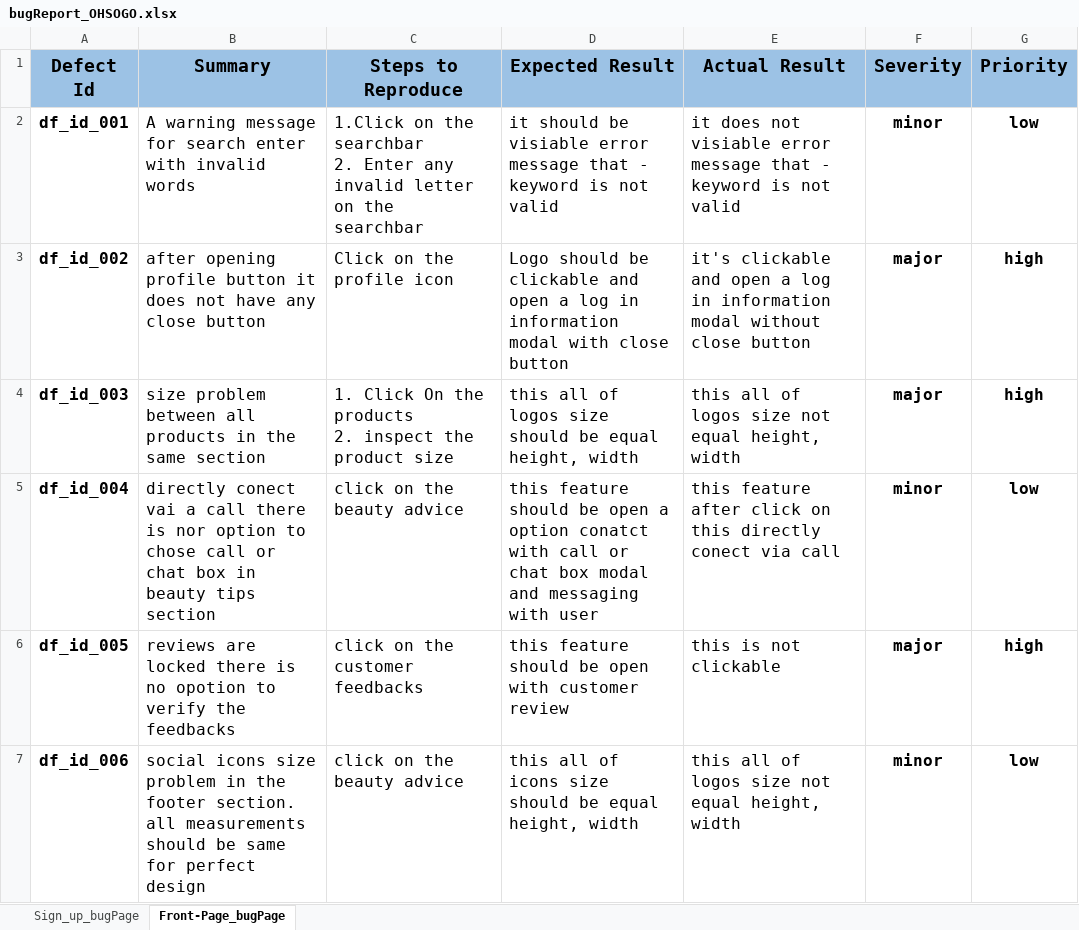
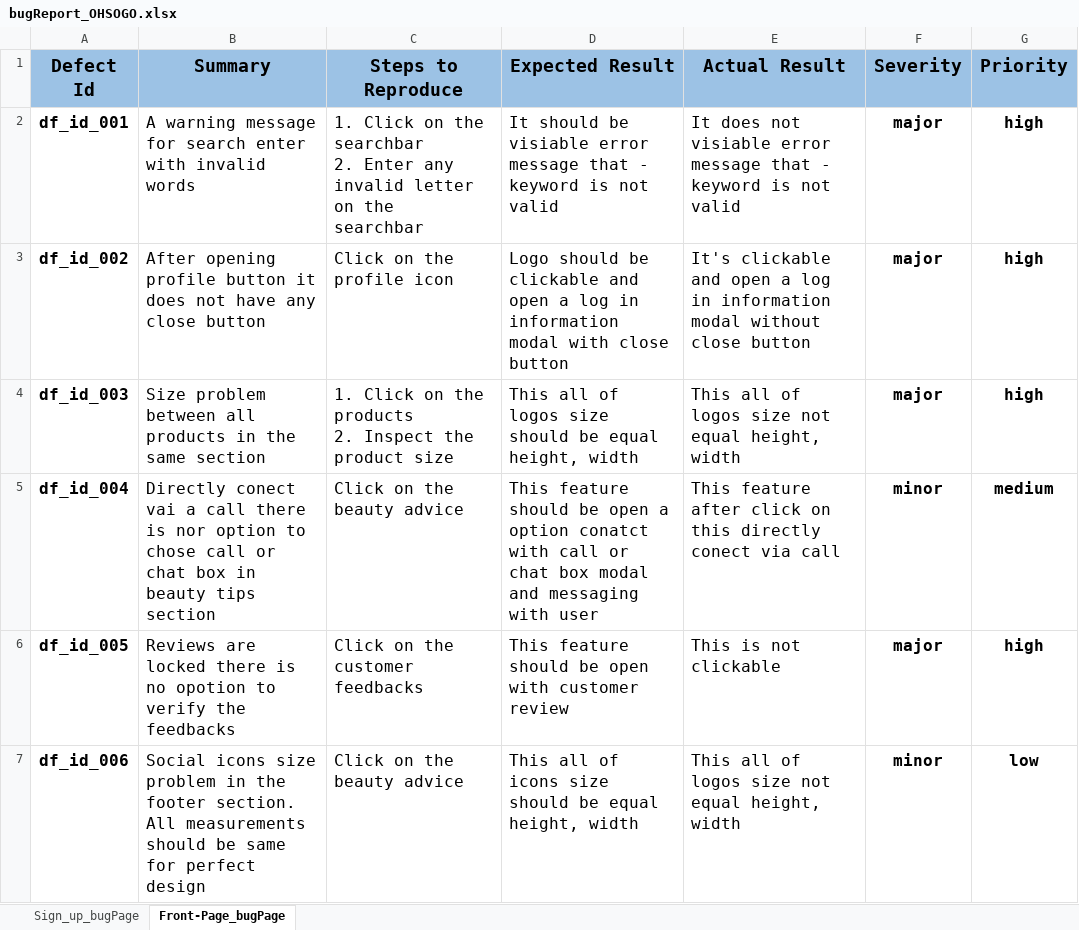
Before and after one commit to A-Rakhi/OHSOGO_Manual_Testing, an Excel workbook: bugReport_OHSOGO.xlsx, sheet Front-Page_bugPage, drawn as a sheet; values as stored, in another font and other column widths than the file's, no borders; ↵ is a line break in a cell; the diff names each change by its address in the sheet, - before the commit and + after, or states it on an @@ line.

Commit message:
ohsogo committed

```diff
--- a/bugReport_OHSOGO.xlsx (sheet Front-Page_bugPage)
+++ b/bugReport_OHSOGO.xlsx (sheet Front-Page_bugPage)
-C2 (Steps to Reproduce): 1.Click on the…
+C2 (Steps to Reproduce): 1. Click on the…
-D2 (Expected Result): it should be…
+D2 (Expected Result): It should be…
-E2 (Actual Result): it does not…
+E2 (Actual Result): It does not…
-F2 (Severity): minor
+F2 (Severity): major
-G2 (Priority): low
+G2 (Priority): high
-B3 (Summary): after opening profile…
+B3 (Summary): After opening profile…
-E3 (Actual Result): it's clickable and…
+E3 (Actual Result): It's clickable and…
-B4 (Summary): size problem between…
+B4 (Summary): Size problem between…
-C4 (Steps to Reproduce): 1. Click On the products ↵ 2. inspect the product…
+C4 (Steps to Reproduce): 1. Click on the products ↵ 2. Inspect the product…
-D4 (Expected Result): this all of…
+D4 (Expected Result): This all of…
-E4 (Actual Result): this all of…
+E4 (Actual Result): This all of…
-B5 (Summary): directly conect vai…
+B5 (Summary): Directly conect vai…
-C5 (Steps to Reproduce): click on the beauty advice
+C5 (Steps to Reproduce): Click on the beauty advice
-D5 (Expected Result): this feature should…
+D5 (Expected Result): This feature should…
-E5 (Actual Result): this feature after…
+E5 (Actual Result): This feature after…
-G5 (Priority): low
+G5 (Priority): medium
-B6 (Summary): reviews are locked…
+B6 (Summary): Reviews are locked…
-C6 (Steps to Reproduce): click on the customer feedbacks
+C6 (Steps to Reproduce): Click on the customer feedbacks
-D6 (Expected Result): this feature should…
+D6 (Expected Result): This feature should…
-E6 (Actual Result): this is not clickable
+E6 (Actual Result): This is not clickable
-B7 (Summary): social icons size problem in the footer section. all measurements should…
+B7 (Summary): Social icons size problem in the footer section. All measurements should…
-C7 (Steps to Reproduce): click on the beauty advice
+C7 (Steps to Reproduce): Click on the beauty advice
-D7 (Expected Result): this all of…
+D7 (Expected Result): This all of…
-E7 (Actual Result): this all of…
+E7 (Actual Result): This all of…
```
Also changed, not shown: sheet Sign_up_bugPage.
